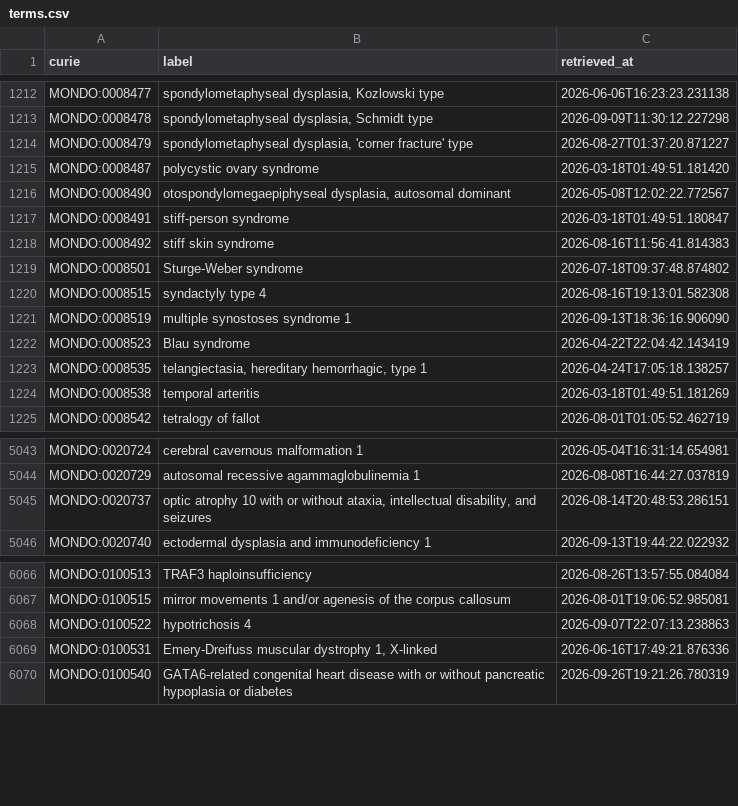
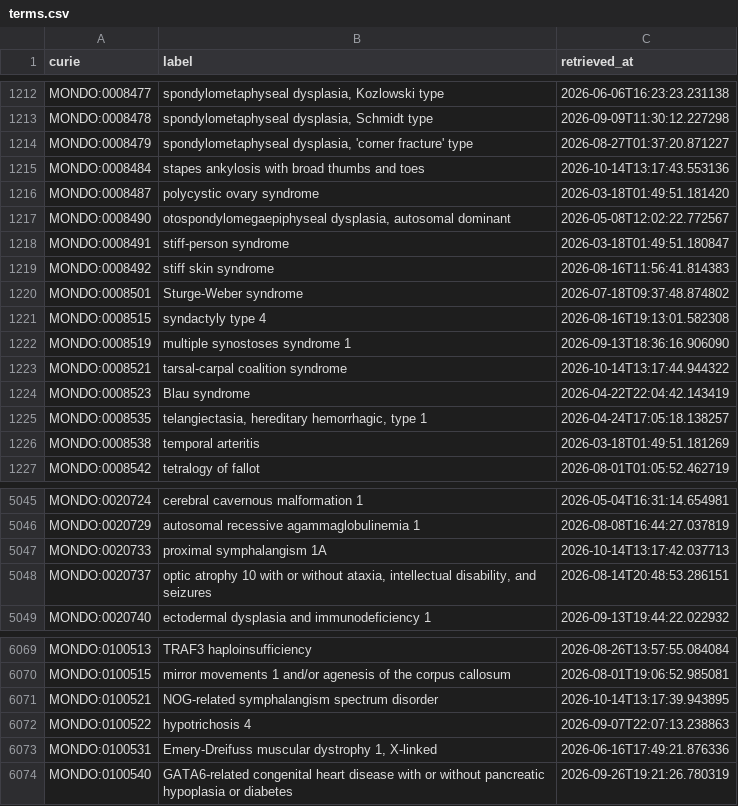
Before and after one commit to AnastasiyaKuznetsova/dismech, a CSV file: cache/mondo/terms.csv, drawn as a sheet; only a part is shown, gaps mark what is left out; the diff names each change by its address in the sheet, - before the commit and + after, or states it on an @@ line.

```diff
--- a/cache/mondo/terms.csv
+++ b/cache/mondo/terms.csv
+row 1215: MONDO:0008484 | stapes ankylosis with broad thumbs and toes | 2026-10-14T13:17:43.553136
+row 1223: MONDO:0008521 | tarsal-carpal coalition syndrome | 2026-10-14T13:17:44.944322
+row 5047: MONDO:0020733 | proximal symphalangism 1A | 2026-10-14T13:17:42.037713
+row 6071: MONDO:0100521 | NOG-related symphalangism spectrum disorder | 2026-10-14T13:17:39.943895
```
Also changed, not shown: cache/enums/diseaseorsubtypeterm_25e3df8b550a.csv, cache/enums/diseaseterm_b84b03ef2175.csv, 29 other files.
